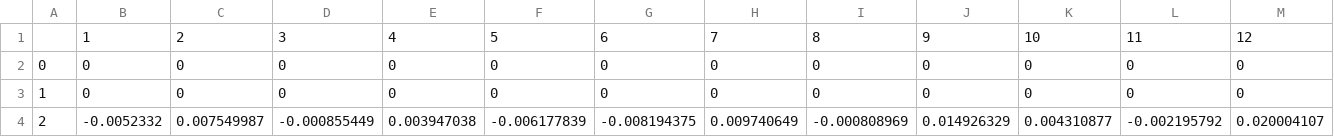
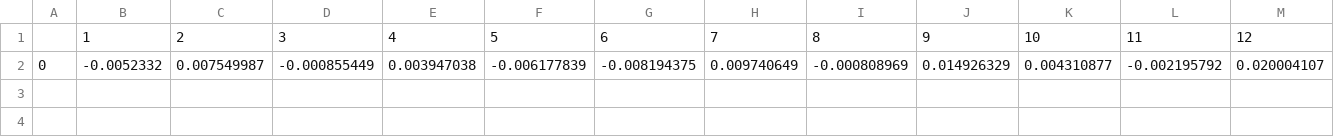
Before and after one commit to x-y-zhao/BayLime, a CSV file: data/prior_knowledge_5_jpg.csv, drawn as a sheet; only a part is shown; removed rows and columns are numbered as before the commit, all else as after; rows hold the shown columns only; the diff names each change by its address in the sheet, - before the commit and + after, or states it on an @@ line.

```diff
--- a/data/prior_knowledge_5_jpg.csv
+++ b/data/prior_knowledge_5_jpg.csv
-row 2: 0 | 0 | 0 | 0 | 0 | 0 | 0 | 0 | 0 | 0 | 0 | 0 | 0
-row 3: 1 | 0 | 0 | 0 | 0 | 0 | 0 | 0 | 0 | 0 | 0 | 0 | 0
-A2: 2
+A2: 0
```
Also changed, not shown: 6 other files.
